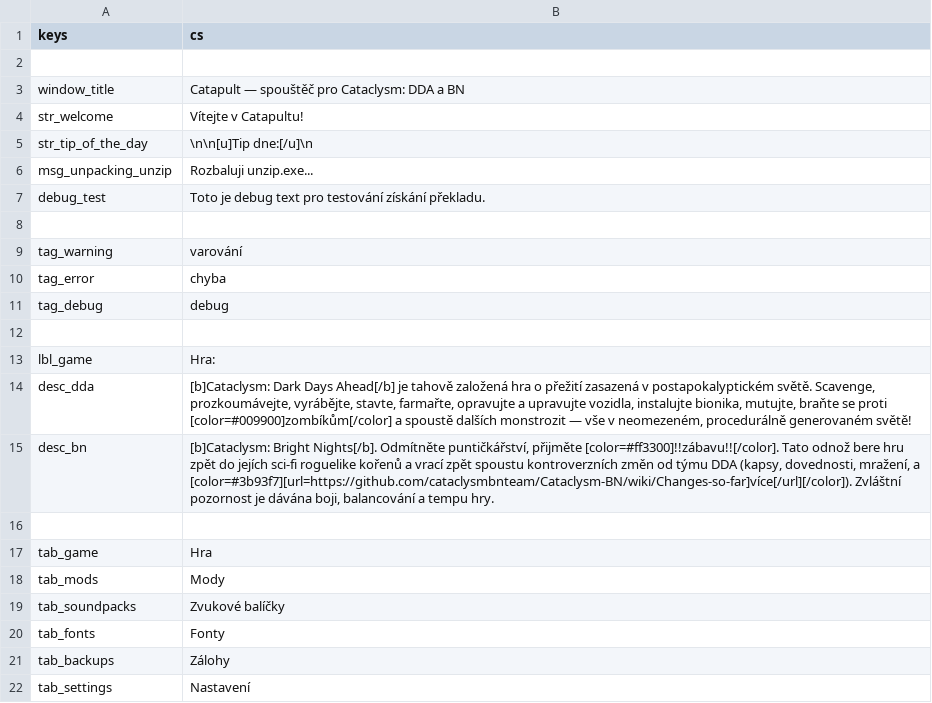
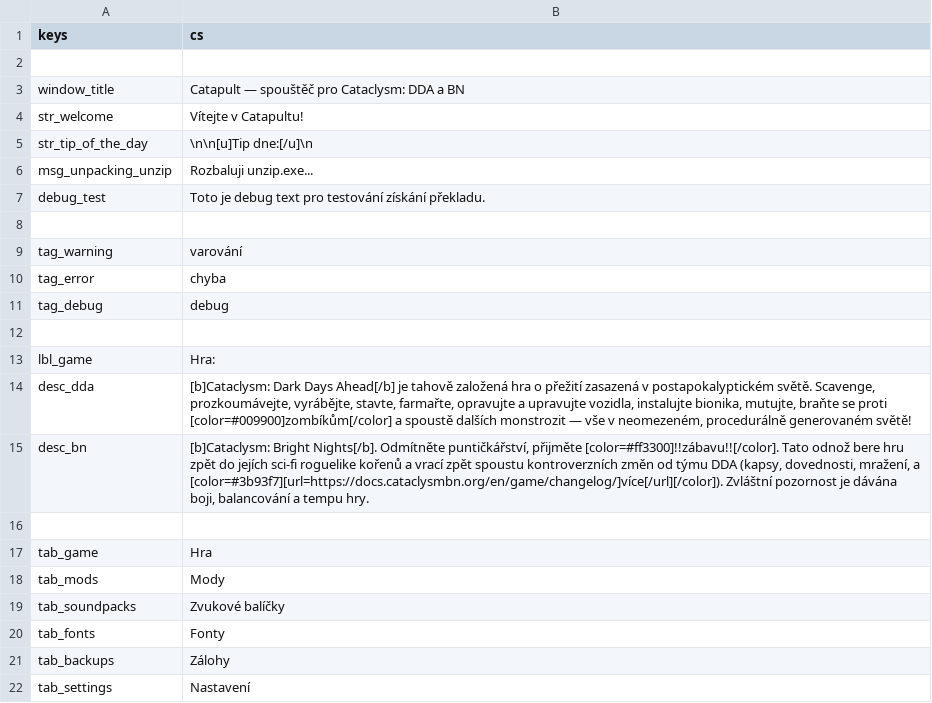
Before and after one commit to CrimsonCrossBunker/Catapult, a CSV file: text/cs/general.csv, drawn as a sheet.

```diff
--- a/text/cs/general.csv
+++ b/text/cs/general.csv
@@ -14,3 +14,3 @@
 "desc_dda","[b]Cataclysm: Dark Days Ahead[/b] je tahově založená hra o přežití zasazená v postapokalyptickém světě. Scavenge, prozkoumávejte, vyrábějte, stavte, farmařte, opravujte a upravujte vozidla, instalujte bionika, mutujte, braňte se proti [color=#009900]zombíkům[/color] a spoustě dalších monstrozit — vše v neomezeném, procedurálně generovaném světě!"
-"desc_bn","[b]Cataclysm: Bright Nights[/b]. Odmítněte puntičkářství, přijměte [color=#ff3300]!!zábavu!![/color]. Tato odnož bere hru zpět do jejích sci-fi roguelike kořenů a vrací zpět spoustu kontroverzních změn od týmu DDA (kapsy, dovednosti, mražení, a [color=#3b93f7][url=https://github.com/cataclysmbnteam/Cataclysm-BN/wiki/Changes-so-far]více[/url][/color]). Zvláštní pozornost je dávána boji, balancování a tempu hry."
+"desc_bn","[b]Cataclysm: Bright Nights[/b]. Odmítněte puntičkářství, přijměte [color=#ff3300]!!zábavu!![/color]. Tato odnož bere hru zpět do jejích sci-fi roguelike kořenů a vrací zpět spoustu kontroverzních změn od týmu DDA (kapsy, dovednosti, mražení, a [color=#3b93f7][url=https://docs.cataclysmbn.org/en/game/changelog/]více[/url][/color]). Zvláštní pozornost je dávána boji, balancování a tempu hry."
 ,
```
Also changed, not shown: text/en/general.csv, text/es/general.csv, 5 other files.
